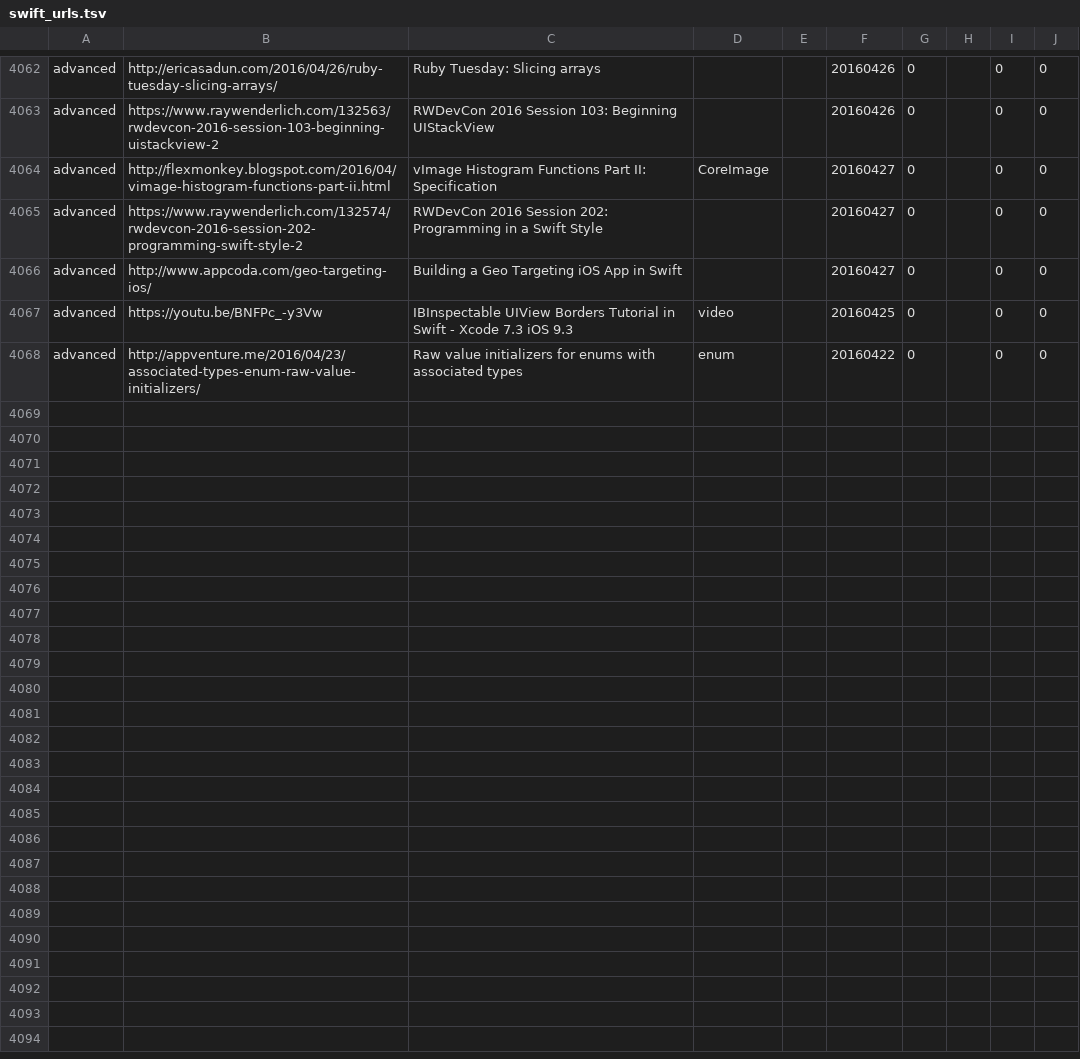
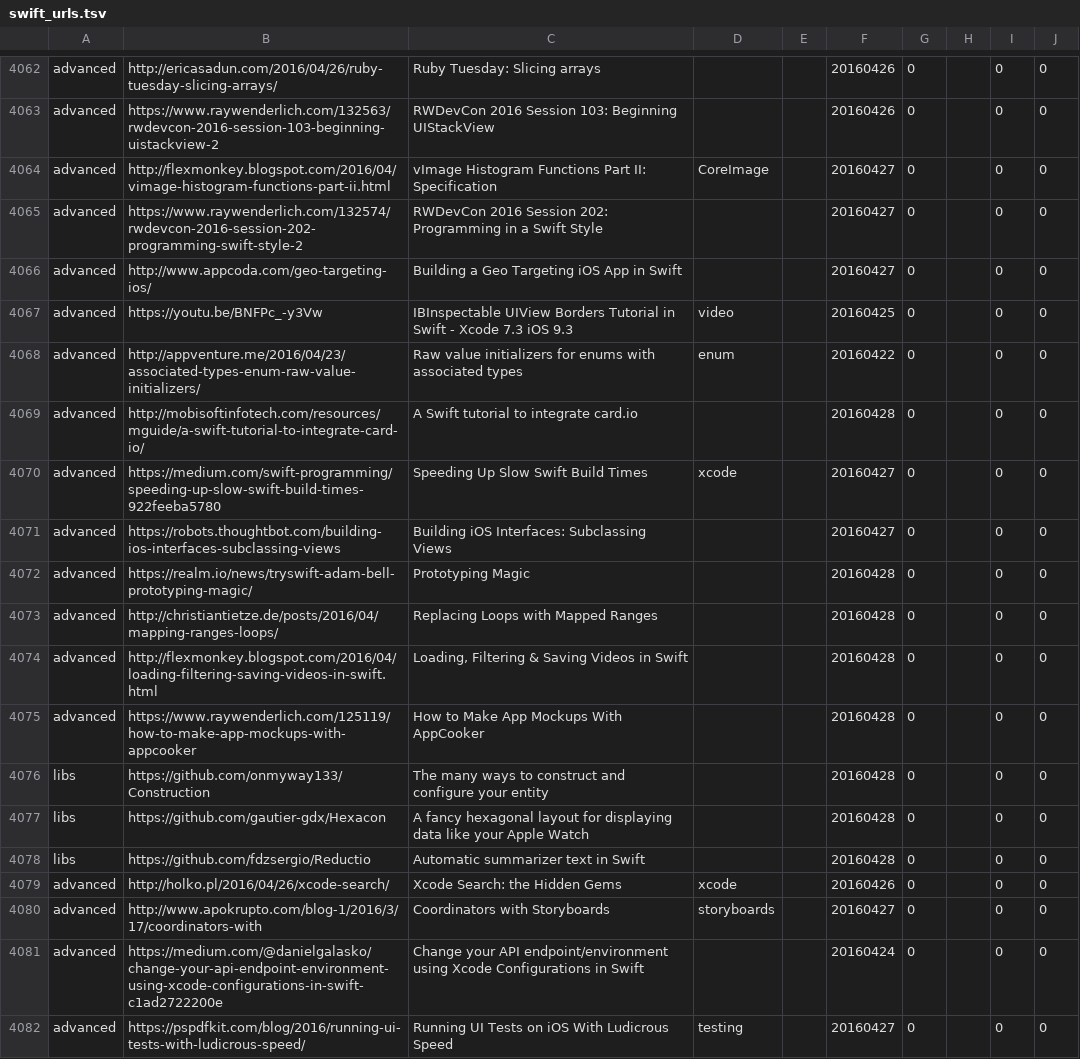
Before and after one commit to melling/SwiftResources, a TSV file: swift_urls.tsv, drawn as a sheet; only a part is shown, gaps mark what is left out; the diff names each change by its address in the sheet, - before the commit and + after, or states it on an @@ line.

Commit message:
More urls

```diff
--- a/swift_urls.tsv
+++ b/swift_urls.tsv
+row 4069: advanced | http://mobisoftinfotech.com/resources/mguide/a-swift-tutorial-to-integrate-card-io/ | A Swift tutorial to integrate card.io |  |  | 20160428 | 0 |  | 0 | 0
+row 4070: advanced | https://medium.com/swift-programming/speeding-up-slow-swift-build-times-922feeba5780 | Speeding Up Slow Swift Build Times | xcode |  | 20160427 | 0 |  | 0 | 0
+row 4071: advanced | https://robots.thoughtbot.com/building-ios-interfaces-subclassing-views | Building iOS Interfaces: Subclassing Views |  |  | 20160427 | 0 |  | 0 | 0
+row 4072: advanced | https://realm.io/news/tryswift-adam-bell-prototyping-magic/ | Prototyping Magic |  |  | 20160428 | 0 |  | 0 | 0
+row 4073: advanced | http://christiantietze.de/posts/2016/04/mapping-ranges-loops/ | Replacing Loops with Mapped Ranges |  |  | 20160428 | 0 |  | 0 | 0
+row 4074: advanced | http://flexmonkey.blogspot.com/2016/04/loading-filtering-saving-videos-in-swift.html | Loading, Filtering & Saving Videos in Swift |  |  | 20160428 | 0 |  | 0 | 0
+row 4075: advanced | https://www.raywenderlich.com/125119/how-to-make-app-mockups-with-appcooker | How to Make App Mockups With AppCooker |  |  | 20160428 | 0 |  | 0 | 0
+row 4076: libs | https://github.com/onmyway133/Construction | The many ways to construct and configure your entity |  |  | 20160428 | 0 |  | 0 | 0
+row 4077: libs | https://github.com/gautier-gdx/Hexacon | A fancy hexagonal layout for displaying data like your Apple Watch |  |  | 20160428 | 0 |  | 0 | 0
+row 4078: libs | https://github.com/fdzsergio/Reductio | Automatic summarizer text in Swift |  |  | 20160428 | 0 |  | 0 | 0
+row 4079: advanced | http://holko.pl/2016/04/26/xcode-search/ | Xcode Search: the Hidden Gems | xcode |  | 20160426 | 0 |  | 0 | 0
+row 4080: advanced | http://www.apokrupto.com/blog-1/2016/3/17/coordinators-with | Coordinators with Storyboards | storyboards |  | 20160427 | 0 |  | 0 | 0
+row 4081: advanced | https://medium.com/@danielgalasko/change-your-api-endpoint-environment-using-xcode-configurations-in-swift-c1ad2722200e | Change your API endpoint/environment using Xcode Configurations in Swift |  |  | 20160424 | 0 |  | 0 | 0
+row 4082: advanced | https://pspdfkit.com/blog/2016/running-ui-tests-with-ludicrous-speed/ | Running UI Tests on iOS With Ludicrous Speed | testing |  | 20160427 | 0 |  | 0 | 0
```
